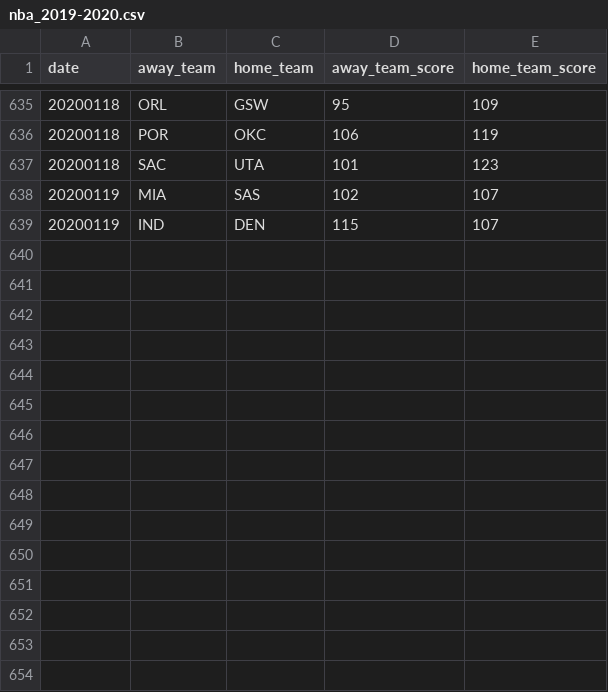
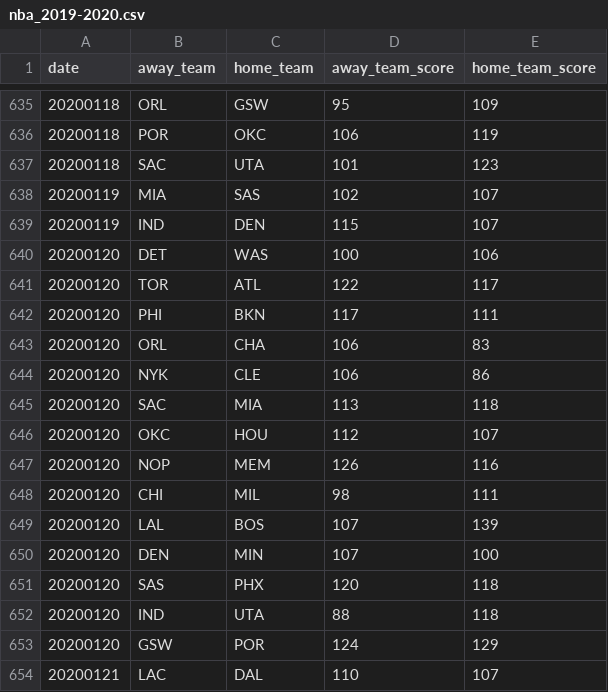
Before and after one commit to shawenyao/Who-is-number-1, a CSV file: data/nba_2019-2020.csv, drawn as a sheet; only a part is shown, gaps mark what is left out; the diff names each change by its address in the sheet, - before the commit and + after, or states it on an @@ line.

Commit message:
Update nba_2019-2020.csv

```diff
--- a/data/nba_2019-2020.csv
+++ b/data/nba_2019-2020.csv
+row 640: 20200120 | DET | WAS | 100 | 106
+row 641: 20200120 | TOR | ATL | 122 | 117
+row 642: 20200120 | PHI | BKN | 117 | 111
+row 643: 20200120 | ORL | CHA | 106 | 83
+row 644: 20200120 | NYK | CLE | 106 | 86
+row 645: 20200120 | SAC | MIA | 113 | 118
+row 646: 20200120 | OKC | HOU | 112 | 107
+row 647: 20200120 | NOP | MEM | 126 | 116
+row 648: 20200120 | CHI | MIL | 98 | 111
+row 649: 20200120 | LAL | BOS | 107 | 139
+row 650: 20200120 | DEN | MIN | 107 | 100
+row 651: 20200120 | SAS | PHX | 120 | 118
+row 652: 20200120 | IND | UTA | 88 | 118
+row 653: 20200120 | GSW | POR | 124 | 129
+row 654: 20200121 | LAC | DAL | 110 | 107
```
